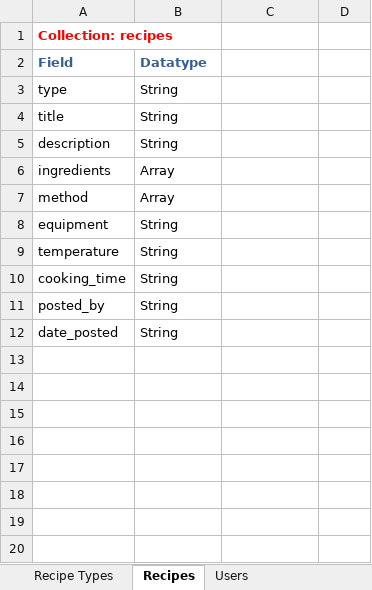
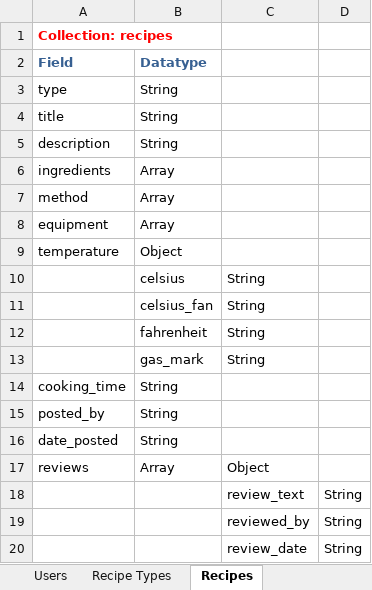
Before and after one commit to kevald1963/milestone-3-recipe-application, an Excel workbook: _Project Documentation/Database collections - Baking Hot.xlsx, sheet Recipes, drawn as a sheet; values as stored, in another font and other column widths than the file's, no borders; the diff names each change by its address in the sheet, - before the commit and + after, or states it on an @@ line.

Commit message:
Updated 'User Stories' section in README.md. Updated 'Database collections' spreadsheet to accommodate recipe reviews.

```diff
--- a/_Project Documentation/Database collections - Baking Hot.xlsx (sheet Recipes)
+++ b/_Project Documentation/Database collections - Baking Hot.xlsx (sheet Recipes)
@@ sheet tab order changed: Users | Recipe Types | Recipes @@
-B8 (Datatype): String
+B8 (Datatype): Array
-B9 (Datatype): String
+B9 (Datatype): Object
+row 10:  | celsius | String
+row 11:  | celsius_fan | String
+row 12:  | fahrenheit | String
+row 13:  | gas_mark | String
+row 17: reviews | Array | Object
+row 18:  |  | review_text | String
+row 19:  |  | reviewed_by | String
+row 20:  |  | review_date | String
```
Also changed, not shown: sheet Users, 2 other files.
